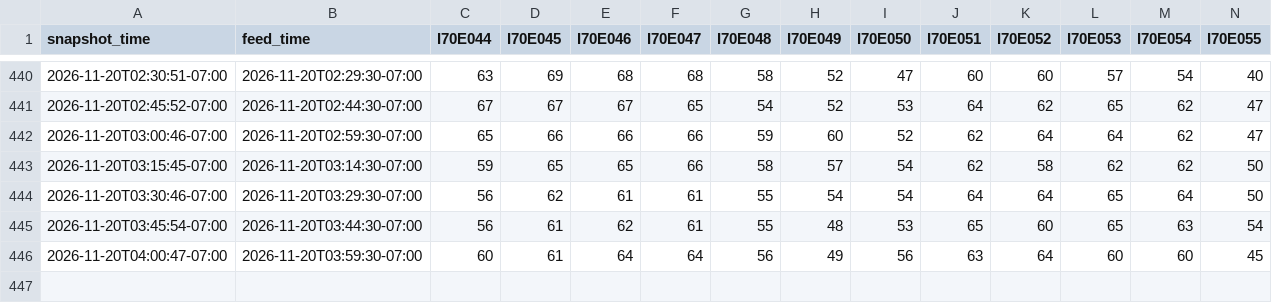
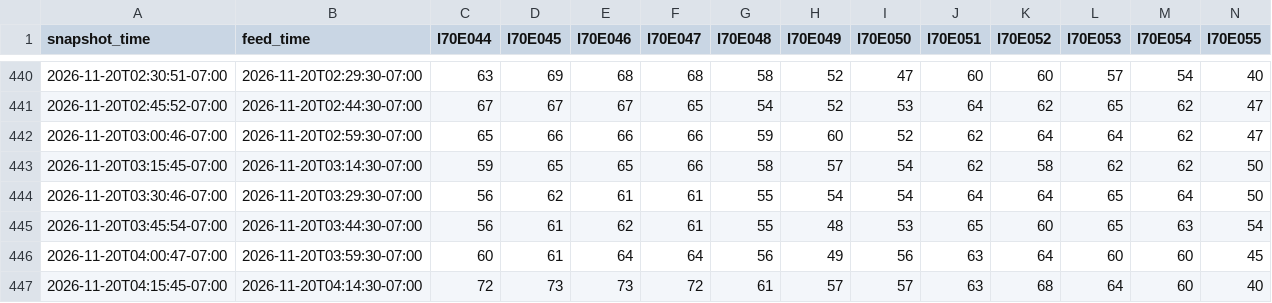
Before and after one commit to i70skibum/ski-logger, a CSV file: data/speed/2026-11.csv, drawn as a sheet; only a part is shown, gaps mark what is left out; rows hold the shown columns only; the diff names each change by its address in the sheet, - before the commit and + after, or states it on an @@ line.

Commit message:
data 2026-11-20T11:16Z

```diff
--- a/data/speed/2026-11.csv
+++ b/data/speed/2026-11.csv
+row 447: 2026-11-20T04:15:45-07:00 | 2026-11-20T04:14:30-07:00 | 72 | 73 | 73 | 72 | 61 | 57 | 57 | 63 | 68 | 64 | 60 | 40
```
Also changed, not shown: data/snotel/2026-11.csv, 2 other files.
